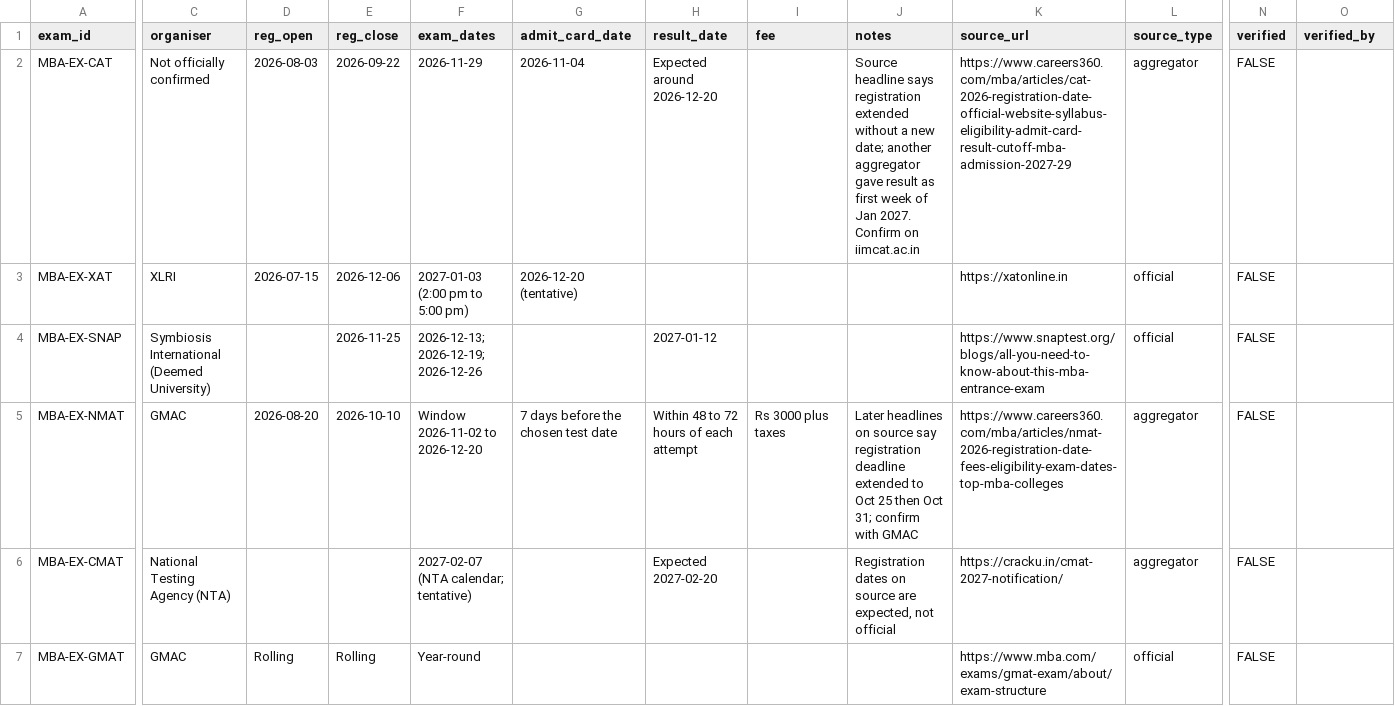
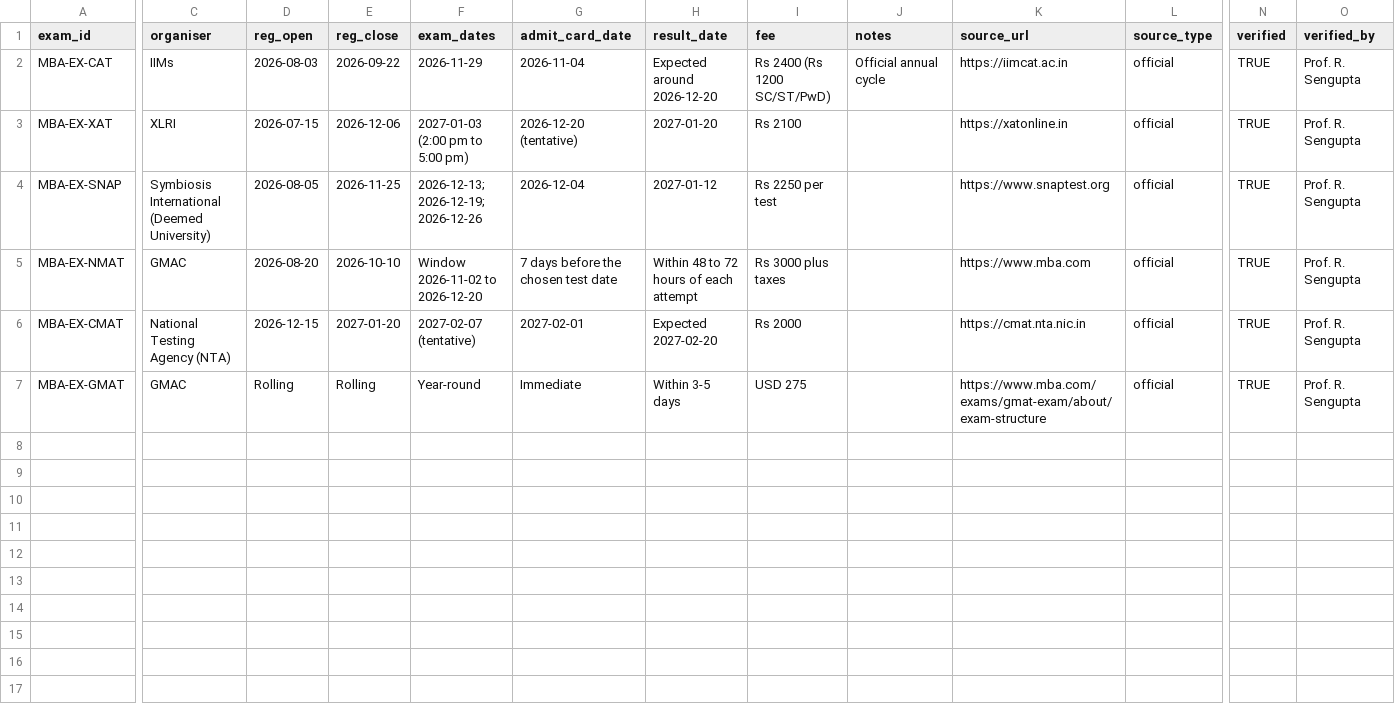
Before and after one commit to SusheelSagar4/EBuddy, a CSV file: data/seed/mba/mba_exam_cycles.csv, drawn as a sheet; only a part is shown, gaps mark what is left out; the diff names each change by its address in the sheet, - before the commit and + after, or states it on an @@ line.

```diff
--- a/data/seed/mba/mba_exam_cycles.csv
+++ b/data/seed/mba/mba_exam_cycles.csv
-C2 (organiser): Not officially confirmed
+C2 (organiser): IIMs
-I2 (fee): (empty)
+I2 (fee): Rs 2400 (Rs 1200 SC/ST/PwD)
-J2 (notes): Source headline says registration extended without a new date; another aggregator gave result as first week of Jan 2027. Confirm on iimcat.ac.in
+J2 (notes): Official annual cycle
-K2 (source_url): https://www.careers360.com/mba/articles/cat-2026-registration-date-official-website-syllabus-eligibility-admit-card-result-cutoff-mba-admission-2027-29
+K2 (source_url): https://iimcat.ac.in
-L2 (source_type): aggregator
+L2 (source_type): official
-N2:N7 (verified): FALSE
+N2:N7 (verified): TRUE
-O2:O7 (verified_by): (empty)
+O2:O7 (verified_by): Prof. R. Sengupta
-H3 (result_date): (empty)
+H3 (result_date): 2027-01-20
-I3 (fee): (empty)
+I3 (fee): Rs 2100
-D4 (reg_open): (empty)
+D4 (reg_open): 2026-08-05
-G4 (admit_card_date): (empty)
+G4 (admit_card_date): 2026-12-04
-I4 (fee): (empty)
+I4 (fee): Rs 2250 per test
-K4 (source_url): https://www.snaptest.org/blogs/all-you-need-to-know-about-this-mba-entrance-exam
+K4 (source_url): https://www.snaptest.org
-J5 (notes): Later headlines on source say registration deadline extended to Oct 25 then Oct 31; confirm with GMAC
+J5 (notes): (empty)
-K5 (source_url): https://www.careers360.com/mba/articles/nmat-2026-registration-date-fees-eligibility-exam-dates-top-mba-colleges
+K5 (source_url): https://www.mba.com
-L5:L6 (source_type): aggregator
+L5:L6 (source_type): official
-D6 (reg_open): (empty)
+D6 (reg_open): 2026-12-15
-E6 (reg_close): (empty)
+E6 (reg_close): 2027-01-20
-F6 (exam_dates): 2027-02-07 (NTA calendar; tentative)
+F6 (exam_dates): 2027-02-07 (tentative)
-G6 (admit_card_date): (empty)
+G6 (admit_card_date): 2027-02-01
-I6 (fee): (empty)
+I6 (fee): Rs 2000
-J6 (notes): Registration dates on source are expected, not official
+J6 (notes): (empty)
-K6 (source_url): https://cracku.in/cmat-2027-notification/
+K6 (source_url): https://cmat.nta.nic.in
-G7 (admit_card_date): (empty)
+G7 (admit_card_date): Immediate
-H7 (result_date): (empty)
+H7 (result_date): Within 3-5 days
-I7 (fee): (empty)
+I7 (fee): USD 275
```
Also changed, not shown: data/seed/mba/mba_admission_stats.csv, data/seed/mba/mba_exam_sections.csv, 8 other files.
